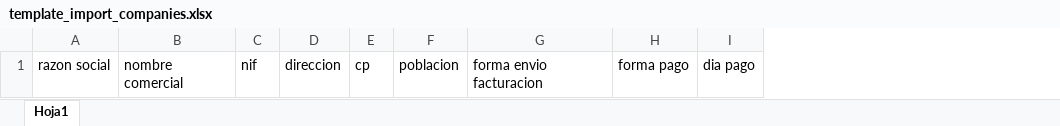
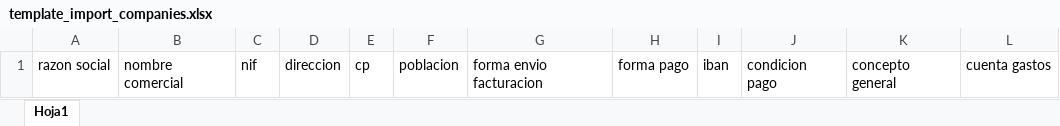
Before and after one commit to LuisBenitoGall/laravel8_admin, an Excel workbook: public/downloads/template_import_companies.xlsx, sheet Hoja1, drawn as a sheet; values as stored, in another font and other column widths than the file's, no borders; removed rows and columns are numbered as before the commit, all else as after; the diff names each change by its address in the sheet, - before the commit and + after, or states it on an @@ line.

```diff
--- a/public/downloads/template_import_companies.xlsx (sheet Hoja1)
+++ b/public/downloads/template_import_companies.xlsx (sheet Hoja1)
-column I, row 1: dia pago
+column I, row 1: iban
+column J, row 1: condicion pago
+column K, row 1: concepto general
+column L, row 1: cuenta gastos
```
Also changed, not shown: 13 other files.
